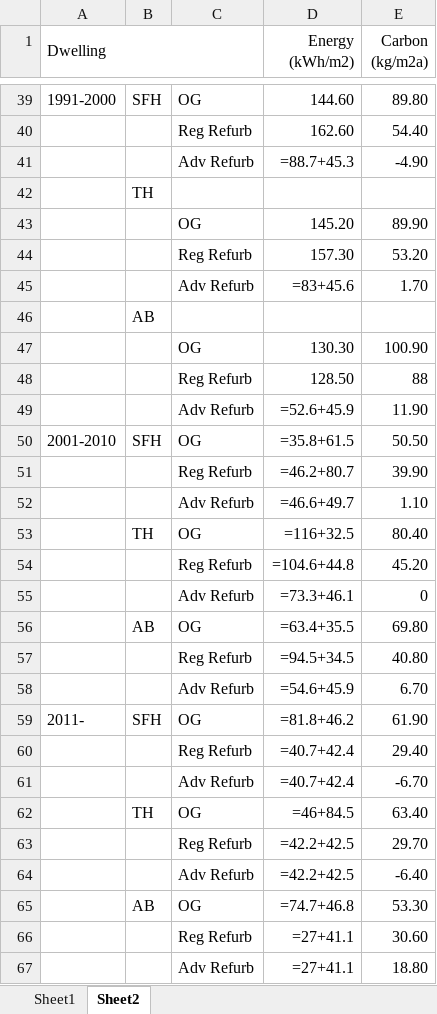
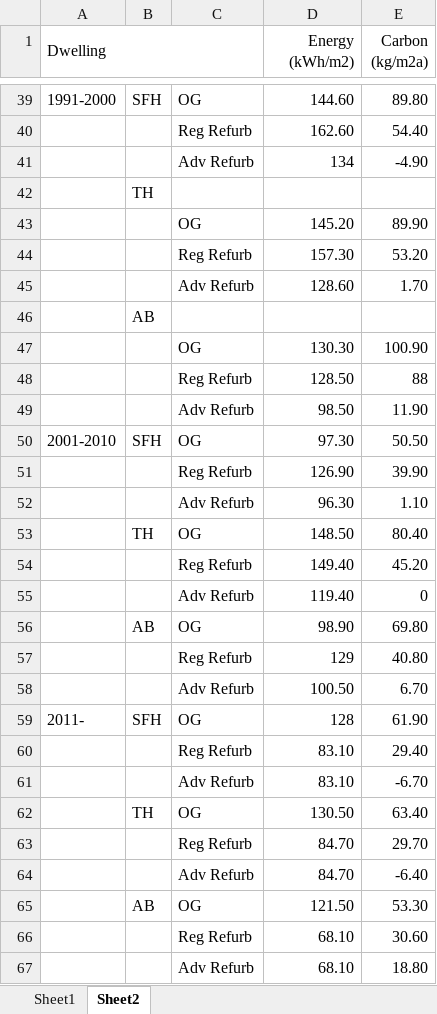
Before and after one commit to gracecajka/TEP4290_project, an Excel workbook: Data/raw_data/Carbon_Intensity/raw_energy_and_carbon_intensity.xlsx, sheet Sheet2, drawn as a sheet; only a part is shown, gaps mark what is left out; values as stored, in another font and other column widths than the file's, no borders; formulas without a stored value are shown as written; the diff covers the shown part only; the diff names each change by its address in the sheet, - before the commit and + after, or states it on an @@ line.

```diff
--- a/Data/raw_data/Carbon_Intensity/raw_energy_and_carbon_intensity.xlsx (sheet Sheet2)
+++ b/Data/raw_data/Carbon_Intensity/raw_energy_and_carbon_intensity.xlsx (sheet Sheet2)
-D41 (Energy (kWh/m2)): =88.7+45.3
+D41 (Energy (kWh/m2)): 134
-D45 (Energy (kWh/m2)): =83+45.6
+D45 (Energy (kWh/m2)): 128.60
-D49 (Energy (kWh/m2)): =52.6+45.9
+D49 (Energy (kWh/m2)): 98.50
-D50 (Energy (kWh/m2)): =35.8+61.5
+D50 (Energy (kWh/m2)): 97.30
-D51 (Energy (kWh/m2)): =46.2+80.7
+D51 (Energy (kWh/m2)): 126.90
-D52 (Energy (kWh/m2)): =46.6+49.7
+D52 (Energy (kWh/m2)): 96.30
-D53 (Energy (kWh/m2)): =116+32.5
+D53 (Energy (kWh/m2)): 148.50
-D54 (Energy (kWh/m2)): =104.6+44.8
+D54 (Energy (kWh/m2)): 149.40
-D55 (Energy (kWh/m2)): =73.3+46.1
+D55 (Energy (kWh/m2)): 119.40
-D56 (Energy (kWh/m2)): =63.4+35.5
+D56 (Energy (kWh/m2)): 98.90
-D57 (Energy (kWh/m2)): =94.5+34.5
+D57 (Energy (kWh/m2)): 129
-D58 (Energy (kWh/m2)): =54.6+45.9
+D58 (Energy (kWh/m2)): 100.50
-D59 (Energy (kWh/m2)): =81.8+46.2
+D59 (Energy (kWh/m2)): 128
-D60:D61 (Energy (kWh/m2)): =40.7+42.4
+D60:D61 (Energy (kWh/m2)): 83.10
-D62 (Energy (kWh/m2)): =46+84.5
+D62 (Energy (kWh/m2)): 130.50
-D63:D64 (Energy (kWh/m2)): =42.2+42.5
+D63:D64 (Energy (kWh/m2)): 84.70
-D65 (Energy (kWh/m2)): =74.7+46.8
+D65 (Energy (kWh/m2)): 121.50
-D66:D67 (Energy (kWh/m2)): =27+41.1
+D66:D67 (Energy (kWh/m2)): 68.10
```
Also changed, not shown: 11 edited cells elsewhere in this sheet, sheet Sheet1, Data/cleaned_and_combined_data/Energy_Intensity/Energy_intensity_constants.xlsx, 3 other files.
